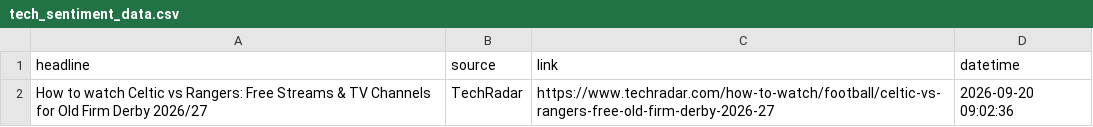
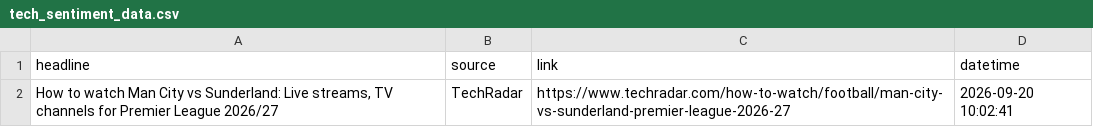
Before and after one commit to Karen2007/Tech-News-Sentiment, a CSV file: tech_sentiment_data.csv, drawn as a sheet.

```diff
--- a/tech_sentiment_data.csv
+++ b/tech_sentiment_data.csv
@@ -1,2 +1,2 @@
 headline,source,link,datetime
-How to watch Celtic vs Rangers: Free Streams & TV Channels for Old Firm Derby 2026/27,TechRadar,https://www.techradar.com/how-to-watch/football/celtic-vs-rangers-free-old-firm-derby-2026-27,2026-09-20 09:02:36
+"How to watch Man City vs Sunderland: Live streams, TV channels for Premier League 2026/27",TechRadar,https://www.techradar.com/how-to-watch/football/man-city-vs-sunderland-premier-league-2026-27,2026-09-20 10:02:41
```
Also changed, not shown: sentiment_index_history.csv, 1 other file.
